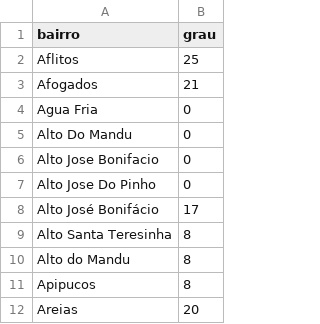
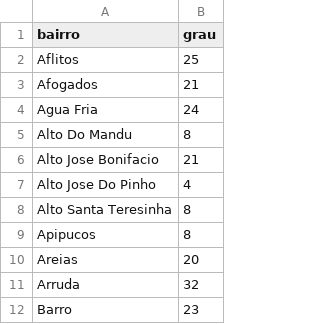
Before and after one commit to Fcc2187/projeto-grafos, a CSV file: out/graus.csv, drawn as a sheet; only a part is shown; the shorter side is filled out with more unchanged rows; the diff covers the shown part only.

```diff
--- a/out/graus.csv
+++ b/out/graus.csv
@@ -3,9 +3,7 @@ Aflitos,25
 Afogados,21
-Agua Fria,0
-Alto Do Mandu,0
-Alto Jose Bonifacio,0
-Alto Jose Do Pinho,0
-Alto José Bonifácio,17
+Agua Fria,24
+Alto Do Mandu,8
+Alto Jose Bonifacio,21
+Alto Jose Do Pinho,4
 Alto Santa Teresinha,8
-Alto do Mandu,8
 Apipucos,8
```
Also changed, not shown: 2 added rows, 31 removed rows and 44 edited cells elsewhere in this file, 3 other files.
